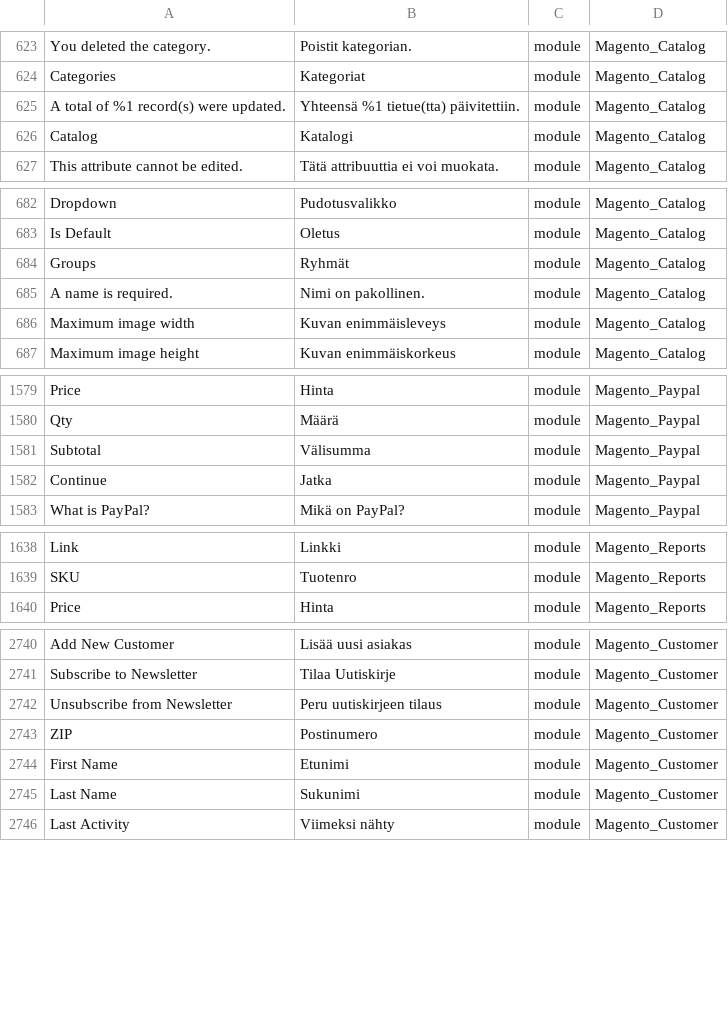
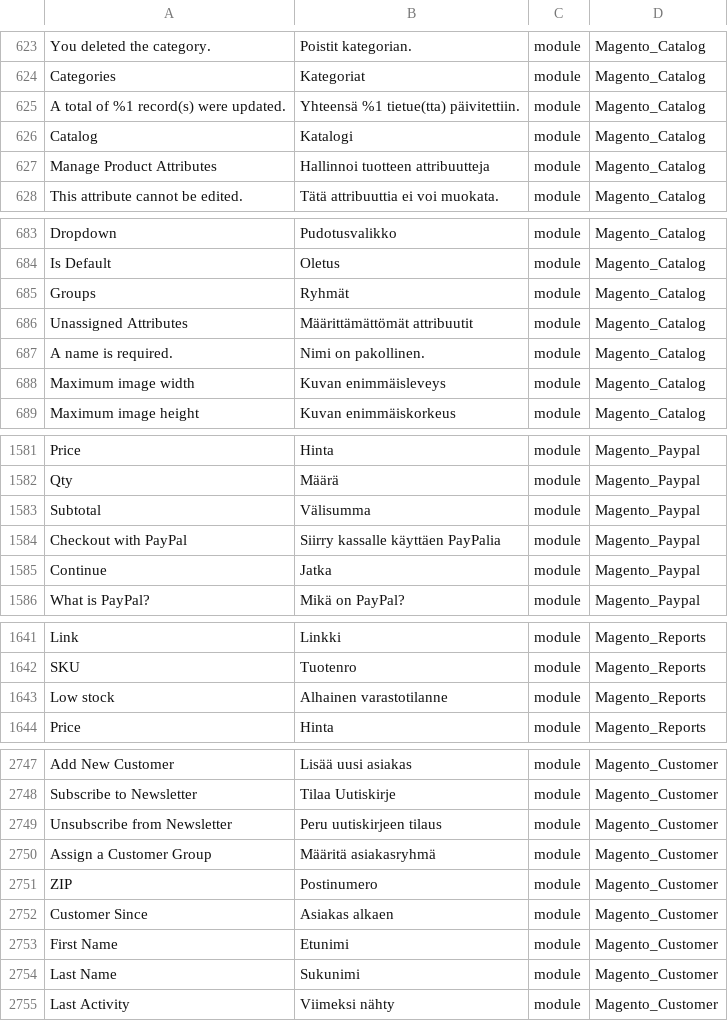
Before and after one commit to Magento2Translations/language_fi_fi, a CSV file: fi_FI.csv, drawn as a sheet; only a part is shown, gaps mark what is left out; the diff covers the shown part only; the diff names each change by its address in the sheet, - before the commit and + after, or states it on an @@ line.

```diff
--- a/fi_FI.csv
+++ b/fi_FI.csv
+row 627: Manage Product Attributes | Hallinnoi tuotteen attribuutteja | module | Magento_Catalog
+row 686: Unassigned Attributes | Määrittämättömät attribuutit | module | Magento_Catalog
+row 1584: Checkout with PayPal | Siirry kassalle käyttäen PayPalia | module | Magento_Paypal
+row 1643: Low stock | Alhainen varastotilanne | module | Magento_Reports
+row 2750: Assign a Customer Group | Määritä asiakasryhmä | module | Magento_Customer
+row 2752: Customer Since | Asiakas alkaen | module | Magento_Customer
```
Also changed, not shown: 5 added rows and 2 edited cells elsewhere in this file, 1 other file.
